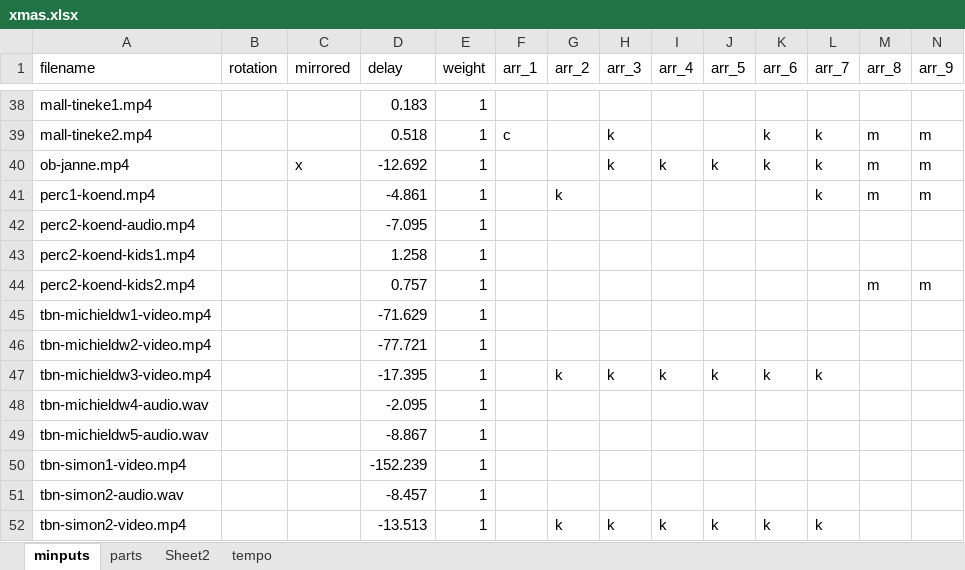
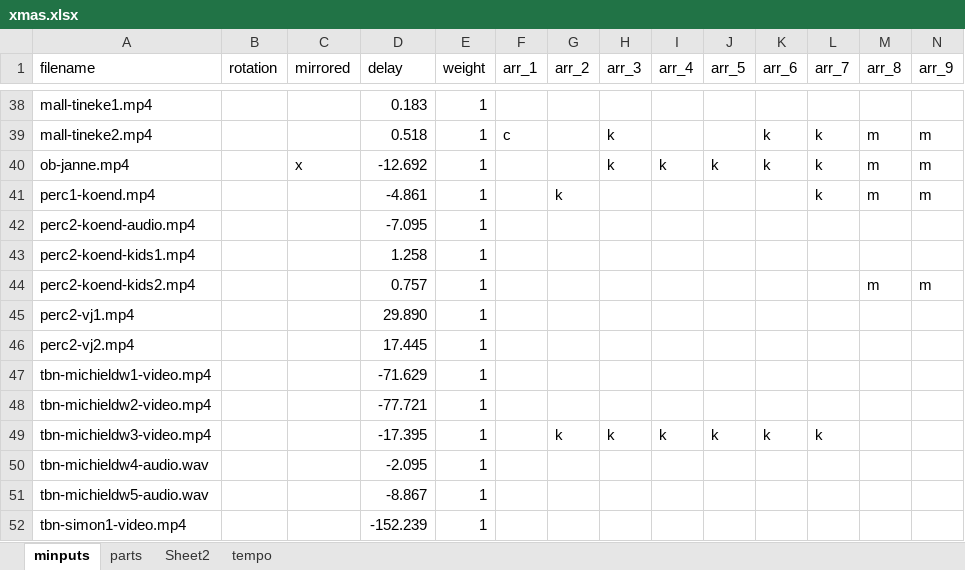
Before and after one commit to michiel-dewilde/xmas, an Excel workbook: xmas.xlsx, sheet minputs, drawn as a sheet; only a part is shown, gaps mark what is left out; the shorter side is filled out with more unchanged rows; values as stored, in another font and other column widths than the file's, no borders; table styles not drawn; rows hold the shown columns only; the diff names each change by its address in the sheet, - before the commit and + after, or states it on an @@ line.

```diff
--- a/xmas.xlsx (sheet minputs)
+++ b/xmas.xlsx (sheet minputs)
+row 45: perc2-vj1.mp4 |  |  | 29.890 | 1
+row 46: perc2-vj2.mp4 |  |  | 17.445 | 1
```
Also changed, not shown: 19 other files.
